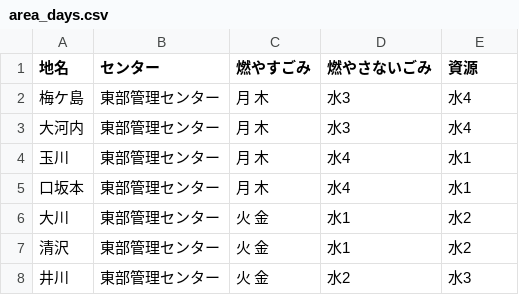
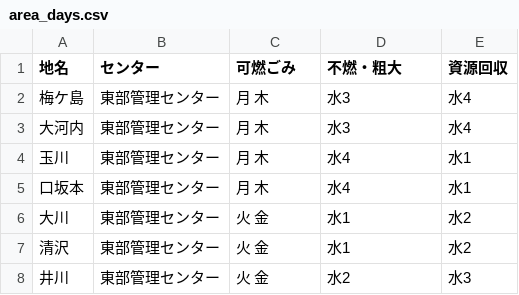
Before and after one commit to 5374-shizuoka-abe6/5374-shizuoka-abe6, a CSV file: data/area_days.csv, drawn as a sheet.

Commit message:
Update area_days.csv

```diff
--- a/data/area_days.csv
+++ b/data/area_days.csv
@@ -1,2 +1,2 @@
-地名,センター,燃やすごみ,燃やさないごみ,資源
+地名,センター,可燃ごみ,不燃・粗大,資源回収
 梅ケ島,東部管理センター,月 木,水3,水4
```
